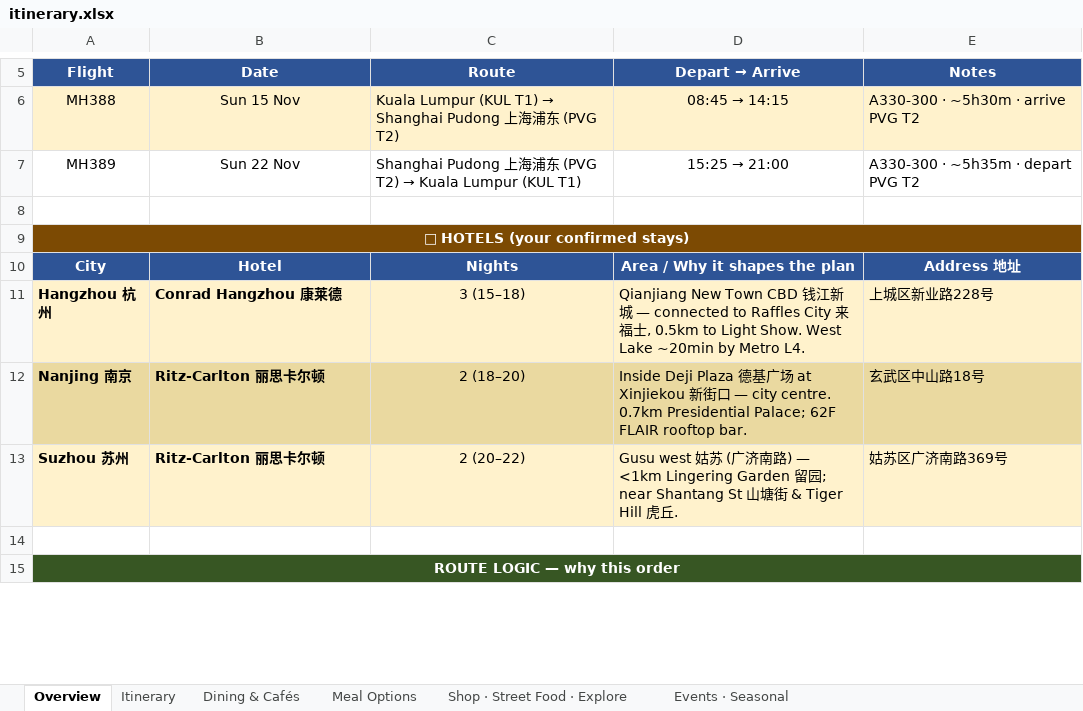
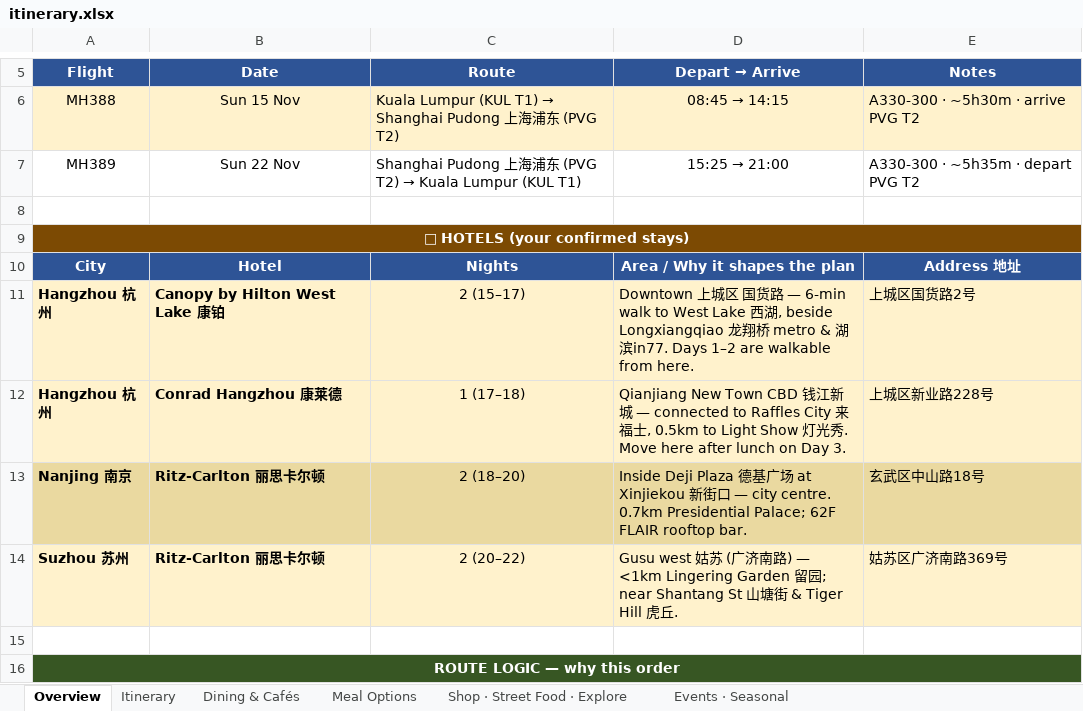
Before and after one commit to lotzehaw-coder/jiangnan-trip-planner, an Excel workbook: tools/itinerary.xlsx, sheet Overview, drawn as a sheet; only a part is shown, gaps mark what is left out; values as stored, in another font and other column widths than the file's, no borders; addresses are those after the commit; the diff names each change by its address in the sheet, - before the commit and + after, or states it on an @@ line.

```diff
--- a/tools/itinerary.xlsx (sheet Overview)
+++ b/tools/itinerary.xlsx (sheet Overview)
+row 11: Hangzhou 杭州 | Canopy by Hilton West Lake 康铂 | 2 (15–17) | Downtown 上城区 国货路 — 6-min walk to West Lake 西湖, beside Longxiangqiao 龙翔桥 metro & 湖滨in77. Days 1–2 are walkable from here. | 上城区国货路2号
-C12 (Route): 3 (15–18)
+C12 (Route): 1 (17–18)
-D12 (Depart → Arrive): …to Light Show. West Lake ~20min by Metro L4.
+D12 (Depart → Arrive): …to Light Show 灯光秀. Move here after lunch on Day 3.
```
Also changed, not shown: sheet Itinerary, sheet Meal Options, sheet Dining & Cafés, sheet Shop · Street Food · Explore, 1 other file.
